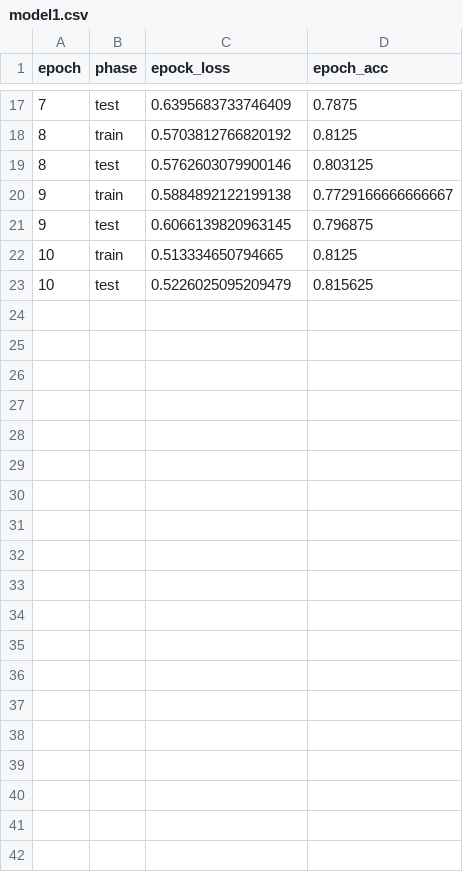
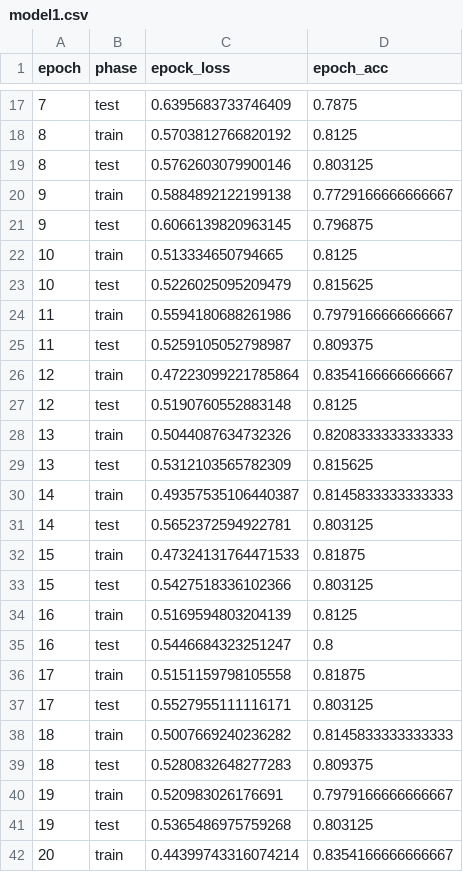
Before and after one commit to DejiaTang/vision_project, a CSV file: art_genre/model1.csv, drawn as a sheet; only a part is shown, gaps mark what is left out; the diff covers the shown part only.

Commit message:
...

```diff
--- a/art_genre/model1.csv
+++ b/art_genre/model1.csv
@@ -23 +23,20 @@ epoch,phase,epock_loss,epoch_acc
 10,test,0.5226025095209479,0.815625
+11,train,0.5594180688261986,0.7979166666666667
+11,test,0.5259105052798987,0.809375
+12,train,0.47223099221785864,0.8354166666666667
+12,test,0.5190760552883148,0.8125
+13,train,0.5044087634732326,0.8208333333333333
+13,test,0.5312103565782309,0.815625
+14,train,0.49357535106440387,0.8145833333333333
+14,test,0.5652372594922781,0.803125
+15,train,0.47324131764471533,0.81875
+15,test,0.5427518336102366,0.803125
+16,train,0.5169594803204139,0.8125
+16,test,0.5446684323251247,0.8
+17,train,0.5151159798105558,0.81875
+17,test,0.5527955111116171,0.803125
+18,train,0.5007669240236282,0.8145833333333333
+18,test,0.5280832648277283,0.809375
+19,train,0.520983026176691,0.7979166666666667
+19,test,0.5365486975759268,0.803125
+20,train,0.44399743316074214,0.8354166666666667
```
Also changed, not shown: 31 added rows elsewhere in this file.
